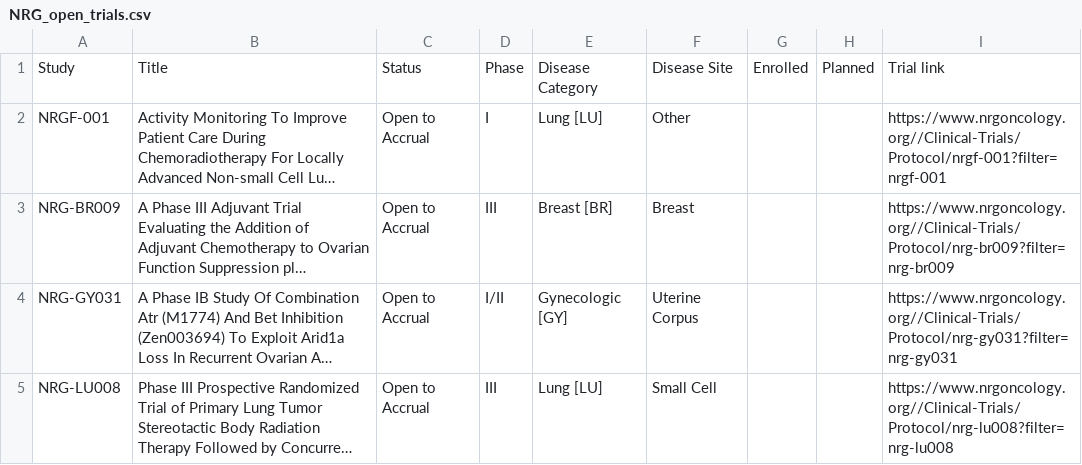
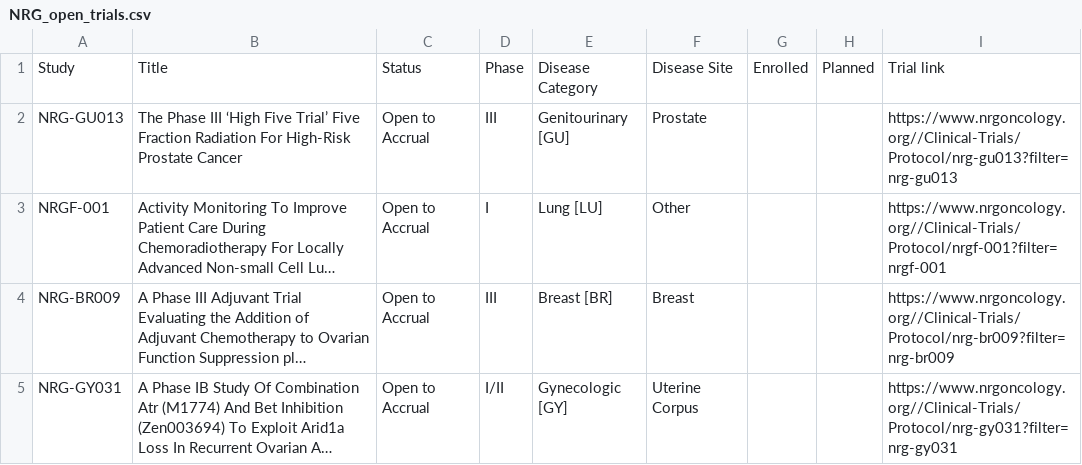
Before and after one commit to bbennett80/nrg_oncology, a CSV file: NRG_open_trials.csv, drawn as a sheet; only a part is shown; the shorter side is filled out with more unchanged rows; long unchanged cells end in …; the diff names each change by its address in the sheet, - before the commit and + after, or states it on an @@ line.

```diff
--- a/NRG_open_trials.csv
+++ b/NRG_open_trials.csv
+row 2: NRG-GU013 | The Phase III ‘High Five Trial’ Five Fraction Radiation For High-Risk Prostate Cancer | Open to Accrual | III | Genitourinary [GU] | Prostate |  |  | https://www.nrgoncology.org//Clinical-Trials/Protocol/nrg-gu013?filter=nrg-gu013
```
Also changed, not shown: 1 other file.
